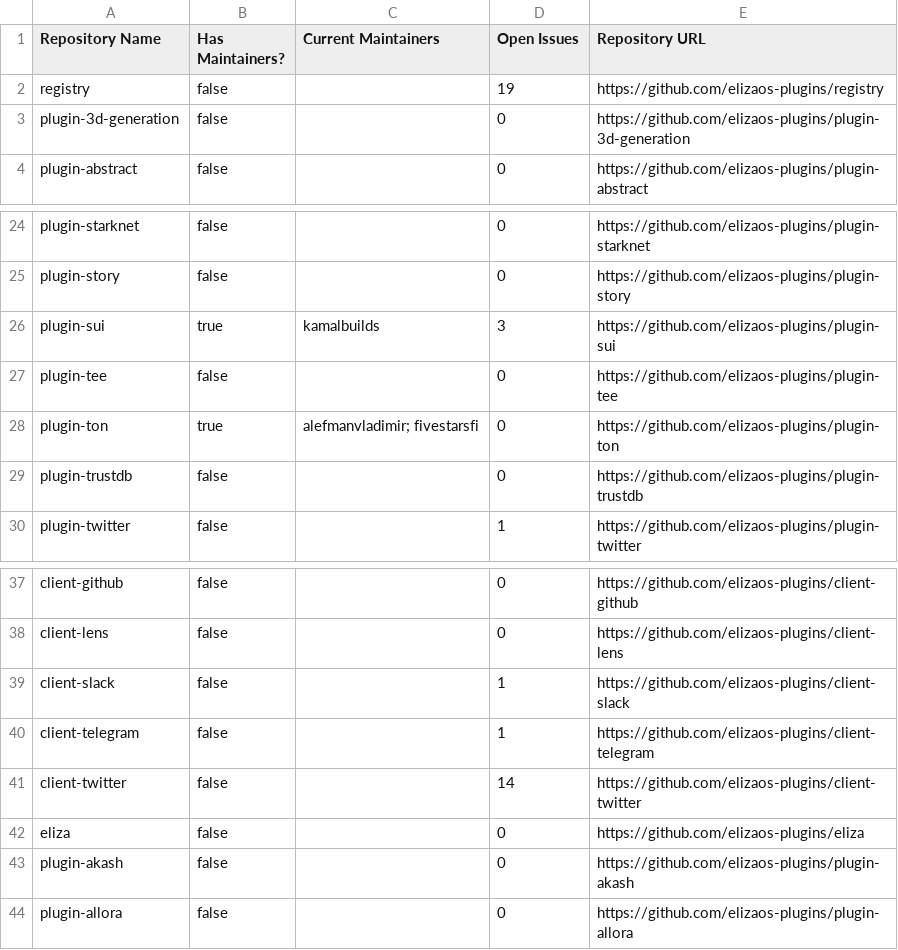
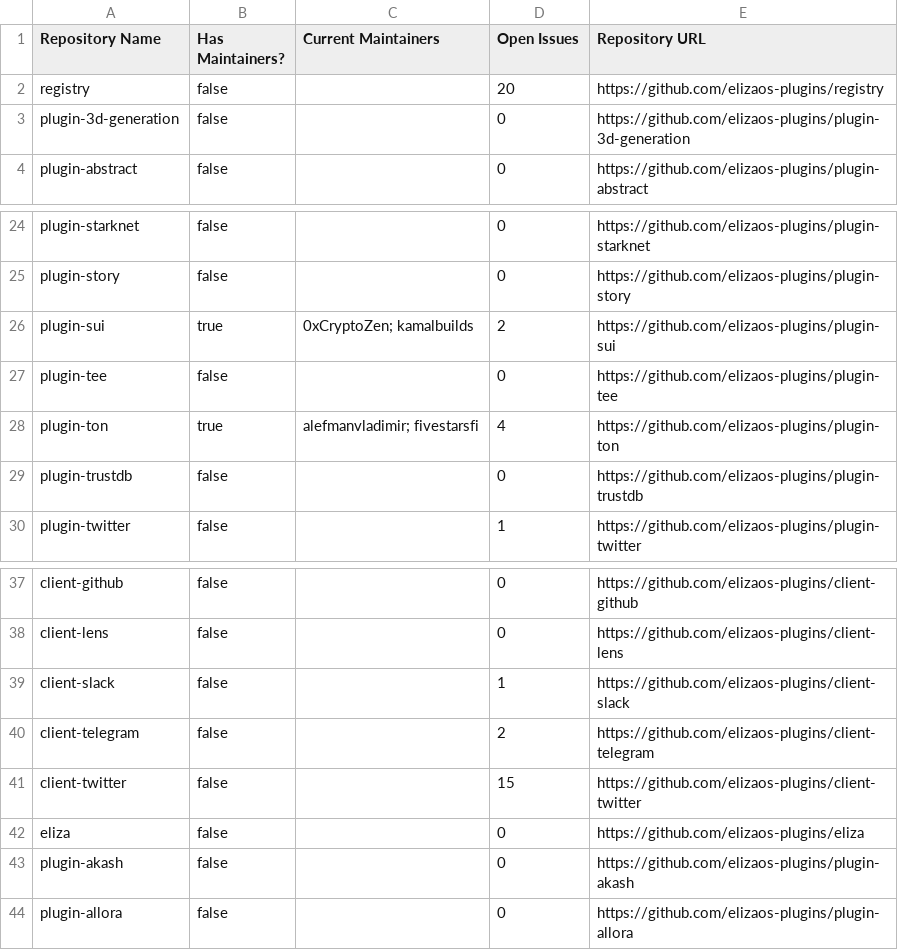
Before and after one commit to shakkernerd/eliza-plugins-monitor, a CSV file: maintainers.csv, drawn as a sheet; only a part is shown, gaps mark what is left out.

Commit message:
file: Updated maintainers csv

```diff
--- a/maintainers.csv
+++ b/maintainers.csv
@@ -1,3 +1,3 @@
 Repository Name,Has Maintainers?,Current Maintainers,Open Issues,Repository URL
-"registry","false","","19","https://github.com/elizaos-plugins/registry"
+"registry","false","","20","https://github.com/elizaos-plugins/registry"
 "plugin-3d-generation","false","","0","https://github.com/elizaos-plugins/plugin-3d-generation"
@@ -25,5 +25,5 @@ Repository Name,Has Maintainers?,Current Maintainers,Open Issues,Repository URL
 "plugin-story","false","","0","https://github.com/elizaos-plugins/plugin-story"
-"plugin-sui","true","kamalbuilds","3","https://github.com/elizaos-plugins/plugin-sui"
+"plugin-sui","true","0xCryptoZen; kamalbuilds","2","https://github.com/elizaos-plugins/plugin-sui"
 "plugin-tee","false","","0","https://github.com/elizaos-plugins/plugin-tee"
-"plugin-ton","true","alefmanvladimir; fivestarsfi","0","https://github.com/elizaos-plugins/plugin-ton"
+"plugin-ton","true","alefmanvladimir; fivestarsfi","4","https://github.com/elizaos-plugins/plugin-ton"
 "plugin-trustdb","false","","0","https://github.com/elizaos-plugins/plugin-trustdb"
@@ -39,4 +39,4 @@ Repository Name,Has Maintainers?,Current Maintainers,Open Issues,Repository URL
 "client-slack","false","","1","https://github.com/elizaos-plugins/client-slack"
-"client-telegram","false","","1","https://github.com/elizaos-plugins/client-telegram"
-"client-twitter","false","","14","https://github.com/elizaos-plugins/client-twitter"
+"client-telegram","false","","2","https://github.com/elizaos-plugins/client-telegram"
+"client-twitter","false","","15","https://github.com/elizaos-plugins/client-twitter"
 "eliza","false","","0","https://github.com/elizaos-plugins/eliza"
```
